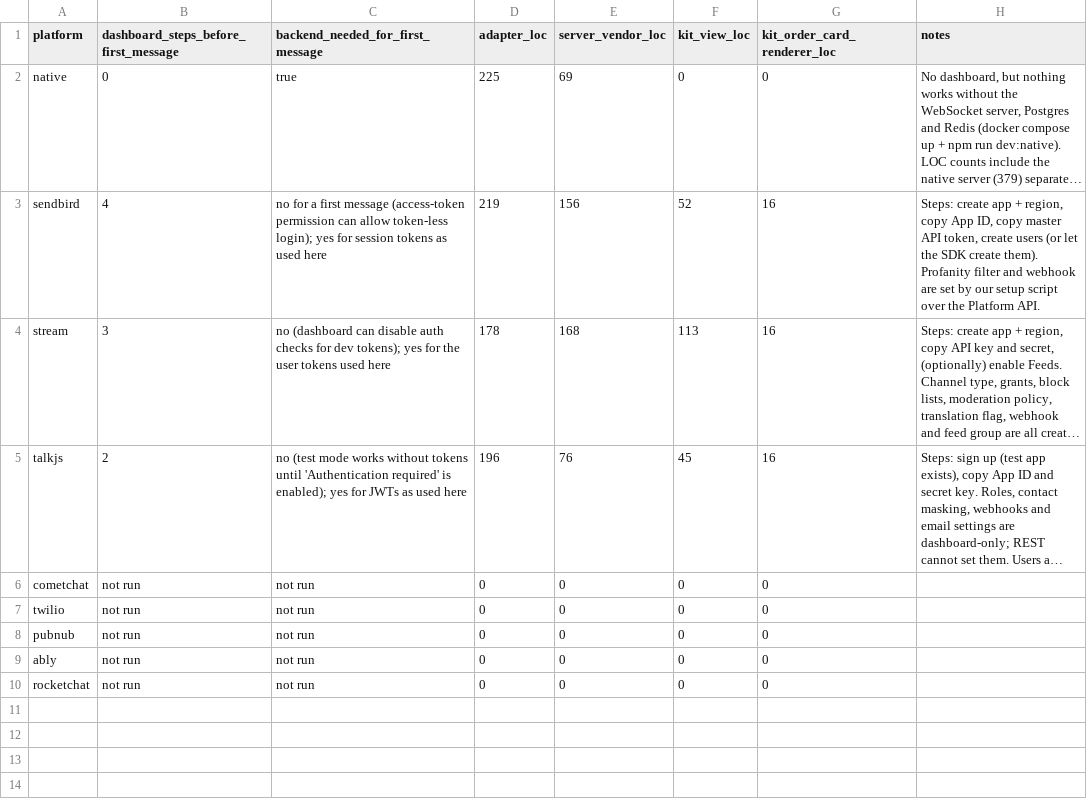
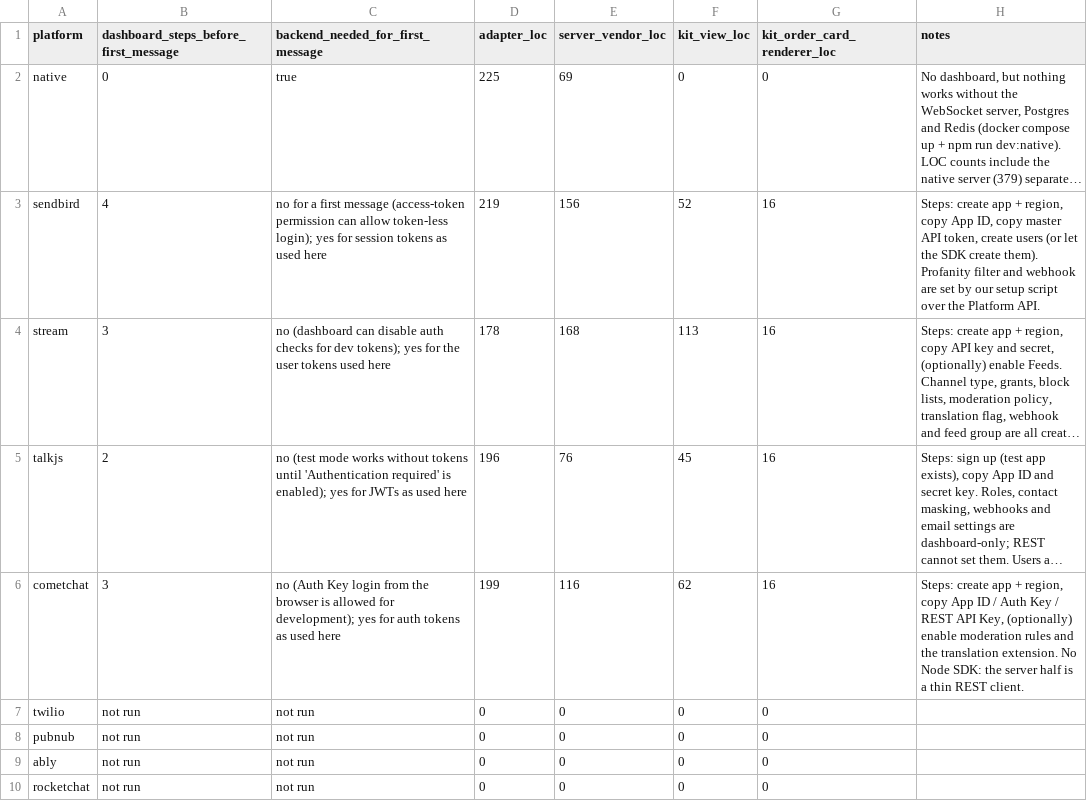
Before and after one commit to argotdev/marketplace-comparison, a CSV file: results/integration-effort.csv, drawn as a sheet; long unchanged cells end in …; the diff names each change by its address in the sheet, - before the commit and + after, or states it on an @@ line.

```diff
--- a/results/integration-effort.csv
+++ b/results/integration-effort.csv
-B6: not run
+B6: 3
-C6 (backend_needed_for_first_message): not run
+C6 (backend_needed_for_first_message): no (Auth Key login from the browser is allowed for development); yes for auth tokens as used here
-D6 (adapter_loc): 0
+D6 (adapter_loc): 199
-E6 (server_vendor_loc): 0
+E6 (server_vendor_loc): 116
-F6 (kit_view_loc): 0
+F6 (kit_view_loc): 62
-G6 (kit_order_card_renderer_loc): 0
+G6 (kit_order_card_renderer_loc): 16
-H6 (notes): (empty)
+H6 (notes): Steps: create app + region, copy App ID / Auth Key / REST API Key, (optionally) enable moderation rules and the translation extension. No Node SDK: the server half is a thin REST client.
```
Also changed, not shown: results/bundle-size.csv, results/requirements-matrix.csv, 18 other files.
